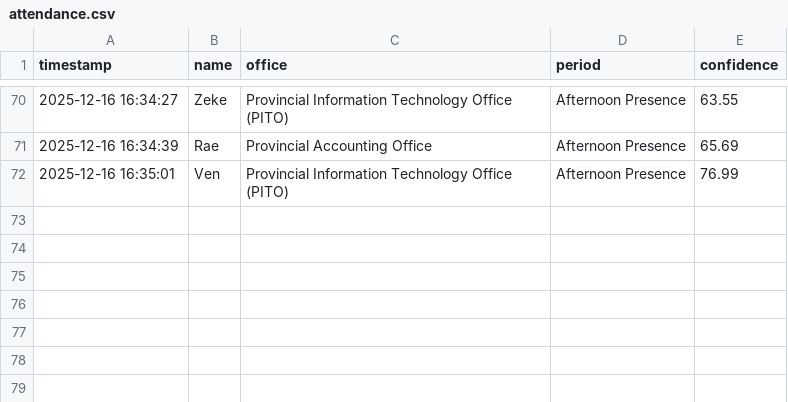
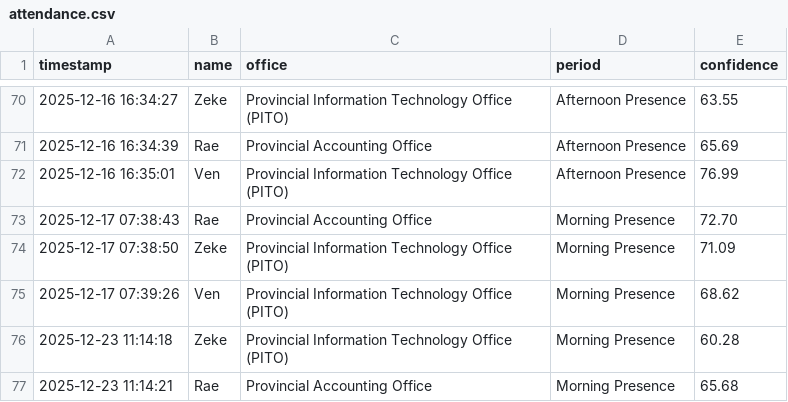
Before and after one commit to akosizeke/face-recognition-live-attendance-monitoring, a CSV file: models/attendance.csv, drawn as a sheet; only a part is shown, gaps mark what is left out.

```diff
--- a/models/attendance.csv
+++ b/models/attendance.csv
@@ -72 +72,6 @@ timestamp,name,office,period,confidence
 2025-12-16 16:35:01,Ven,Provincial Information Technology Office (PITO),Afternoon Presence,76.99
+2025-12-17 07:38:43,Rae,Provincial Accounting Office,Morning Presence,72.70
+2025-12-17 07:38:50,Zeke,Provincial Information Technology Office (PITO),Morning Presence,71.09
+2025-12-17 07:39:26,Ven,Provincial Information Technology Office (PITO),Morning Presence,68.62
+2025-12-23 11:14:18,Zeke,Provincial Information Technology Office (PITO),Morning Presence,60.28
+2025-12-23 11:14:21,Rae,Provincial Accounting Office,Morning Presence,65.68
```
Also changed, not shown: 16 other files.
